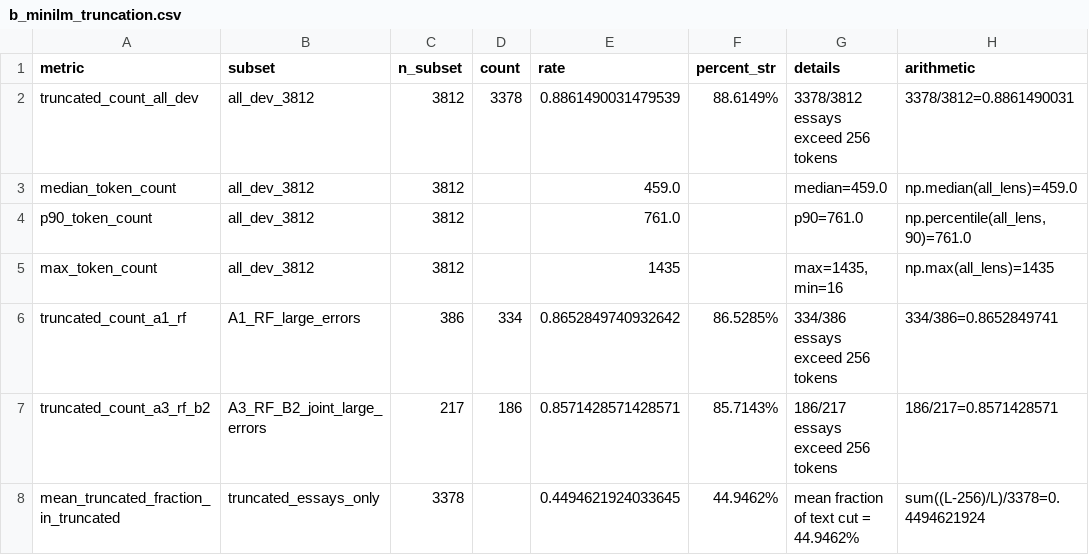
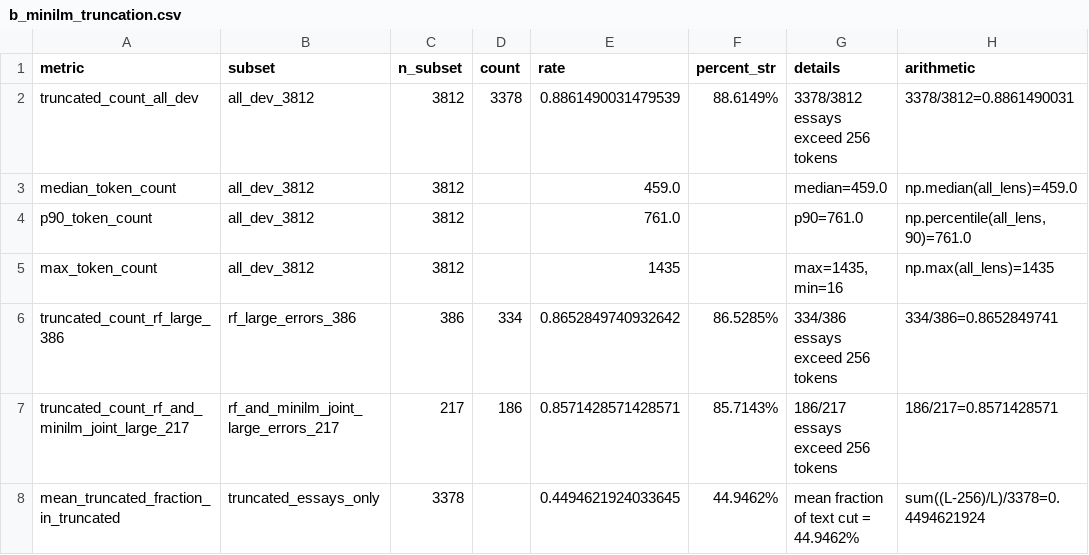
Before and after one commit to hainam1/MLA-Project, a CSV file: docs/final_evidence/b_minilm_truncation.csv, drawn as a sheet; only a part is shown; the diff names each change by its address in the sheet, - before the commit and + after, or states it on an @@ line.

Commit message:
docs(reproduce): update reproduction guide with full phase 2-6 pipeline, exact sources, and clarify MC vs exact expectation

```diff
--- a/docs/final_evidence/b_minilm_truncation.csv
+++ b/docs/final_evidence/b_minilm_truncation.csv
-A6 (metric): truncated_count_a1_rf
+A6 (metric): truncated_count_rf_large_386
-B6 (subset): A1_RF_large_errors
+B6 (subset): rf_large_errors_386
-A7 (metric): truncated_count_a3_rf_b2
+A7 (metric): truncated_count_rf_and_minilm_joint_large_217
-B7 (subset): A3_RF_B2_joint_large_errors
+B7 (subset): rf_and_minilm_joint_large_errors_217
```
Also changed, not shown: 1 other file.
